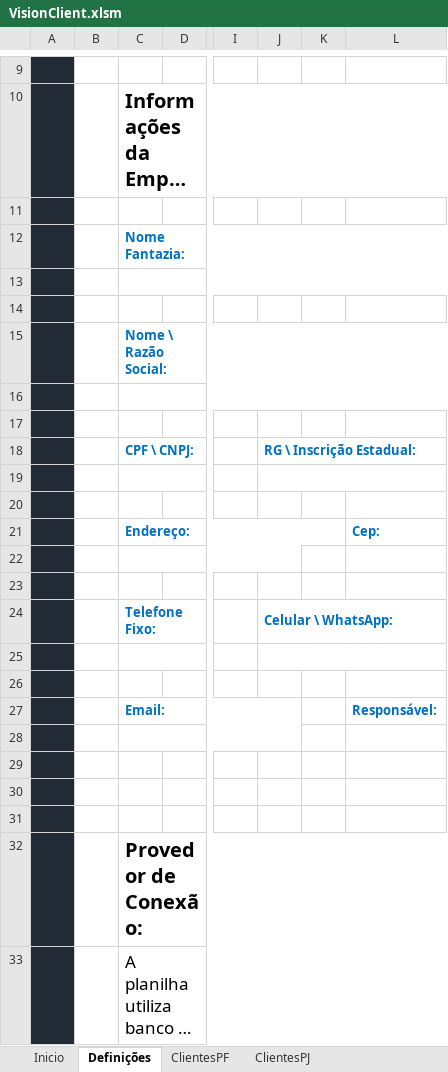
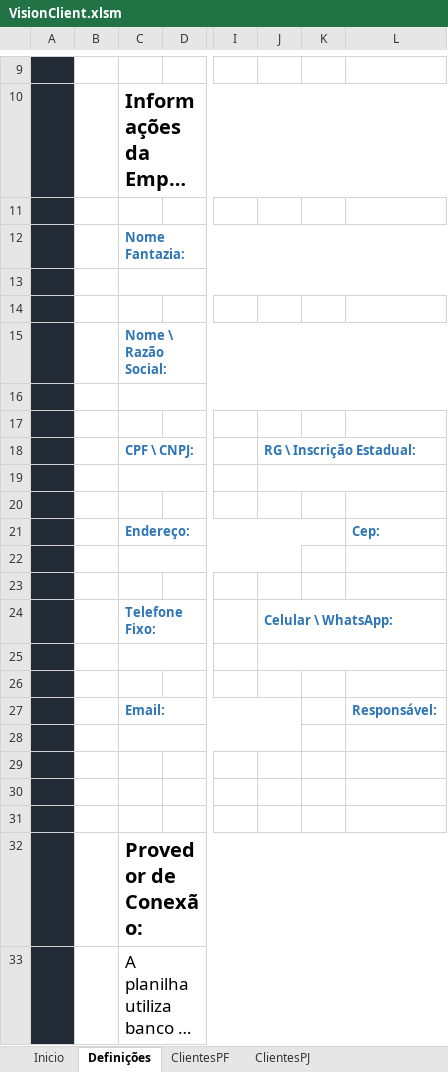
Before and after one commit to welissondev/VisionClient, an Excel workbook: Project/VisionClient.xlsm, sheet Definições, drawn as a sheet; only a part is shown, gaps mark what is left out; long unchanged cells end in …; values as stored, in another font and other column widths than the file's, no borders; charts and pictures and conditional formats not drawn; the diff names each change by its address in the sheet, - before the commit and + after, or states it on an @@ line.

```diff
--- a/Project/VisionClient.xlsm (sheet Definições)
+++ b/Project/VisionClient.xlsm (sheet Definições)
-C12 text colour: #0070C0
+C12 text colour: #2E75B6
-C15 text colour: #0070C0
+C15 text colour: #2E75B6
-C18 text colour: #0070C0
+C18 text colour: #2E75B6
-J18 text colour: #0070C0
+J18 text colour: #2E75B6
-C21 text colour: #0070C0
+C21 text colour: #2E75B6
-L21 text colour: #0070C0
+L21 text colour: #2E75B6
-C24 text colour: #0070C0
+C24 text colour: #2E75B6
-J24 text colour: #0070C0
+J24 text colour: #2E75B6
-C27 text colour: #0070C0
+C27 text colour: #2E75B6
-L27 text colour: #0070C0
+L27 text colour: #2E75B6
```
Also changed, not shown: sheet ClientesPF, sheet ClientesPJ, hidden cells, charts or pictures, VisionClient.xlsm, 14 other files.
